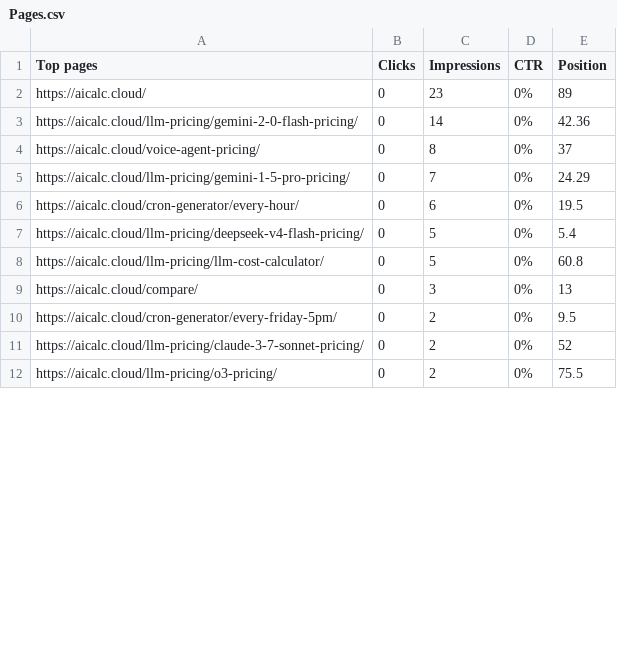
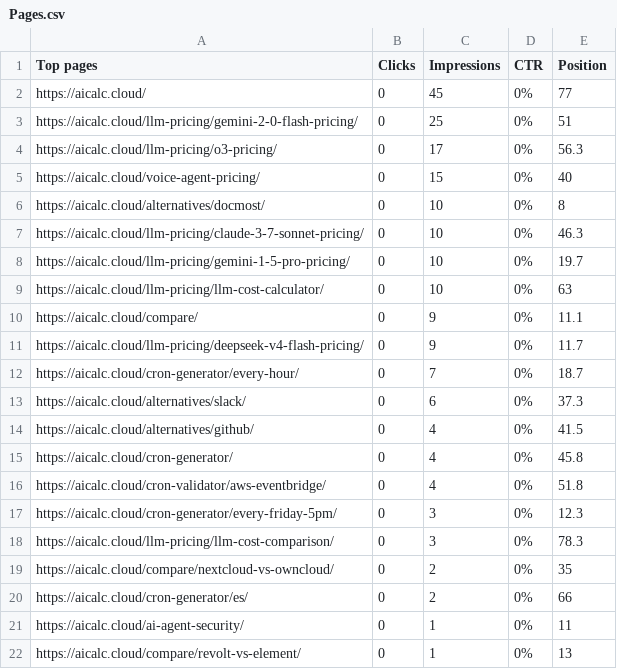
Before and after one commit to w932635477-bit/prompt-cost-calculator, a CSV file: data/gsc-export/Pages.csv, drawn as a sheet; only a part is shown; the diff covers the shown part only.

```diff
--- a/data/gsc-export/Pages.csv
+++ b/data/gsc-export/Pages.csv
@@ -1,12 +1,22 @@
 Top pages,Clicks,Impressions,CTR,Position
-https://aicalc.cloud/,0,23,0%,89
-https://aicalc.cloud/llm-pricing/gemini-2-0-flash-pricing/,0,14,0%,42.36
-https://aicalc.cloud/voice-agent-pricing/,0,8,0%,37
-https://aicalc.cloud/llm-pricing/gemini-1-5-pro-pricing/,0,7,0%,24.29
-https://aicalc.cloud/cron-generator/every-hour/,0,6,0%,19.5
-https://aicalc.cloud/llm-pricing/deepseek-v4-flash-pricing/,0,5,0%,5.4
-https://aicalc.cloud/llm-pricing/llm-cost-calculator/,0,5,0%,60.8
-https://aicalc.cloud/compare/,0,3,0%,13
-https://aicalc.cloud/cron-generator/every-friday-5pm/,0,2,0%,9.5
-https://aicalc.cloud/llm-pricing/claude-3-7-sonnet-pricing/,0,2,0%,52
-https://aicalc.cloud/llm-pricing/o3-pricing/,0,2,0%,75.5
+https://aicalc.cloud/,0,45,0%,77
+https://aicalc.cloud/llm-pricing/gemini-2-0-flash-pricing/,0,25,0%,51
+https://aicalc.cloud/llm-pricing/o3-pricing/,0,17,0%,56.3
+https://aicalc.cloud/voice-agent-pricing/,0,15,0%,40
+https://aicalc.cloud/alternatives/docmost/,0,10,0%,8
+https://aicalc.cloud/llm-pricing/claude-3-7-sonnet-pricing/,0,10,0%,46.3
+https://aicalc.cloud/llm-pricing/gemini-1-5-pro-pricing/,0,10,0%,19.7
+https://aicalc.cloud/llm-pricing/llm-cost-calculator/,0,10,0%,63
+https://aicalc.cloud/compare/,0,9,0%,11.1
+https://aicalc.cloud/llm-pricing/deepseek-v4-flash-pricing/,0,9,0%,11.7
+https://aicalc.cloud/cron-generator/every-hour/,0,7,0%,18.7
+https://aicalc.cloud/alternatives/slack/,0,6,0%,37.3
+https://aicalc.cloud/alternatives/github/,0,4,0%,41.5
+https://aicalc.cloud/cron-generator/,0,4,0%,45.8
+https://aicalc.cloud/cron-validator/aws-eventbridge/,0,4,0%,51.8
+https://aicalc.cloud/cron-generator/every-friday-5pm/,0,3,0%,12.3
+https://aicalc.cloud/llm-pricing/llm-cost-comparison/,0,3,0%,78.3
+https://aicalc.cloud/compare/nextcloud-vs-owncloud/,0,2,0%,35
+https://aicalc.cloud/cron-generator/es/,0,2,0%,66
+https://aicalc.cloud/ai-agent-security/,0,1,0%,11
+https://aicalc.cloud/compare/revolt-vs-element/,0,1,0%,13
```
Also changed, not shown: 2 added rows, 1 removed row and 5 edited cells elsewhere in this file, data/gsc-export/Queries.csv, 1 other file.
